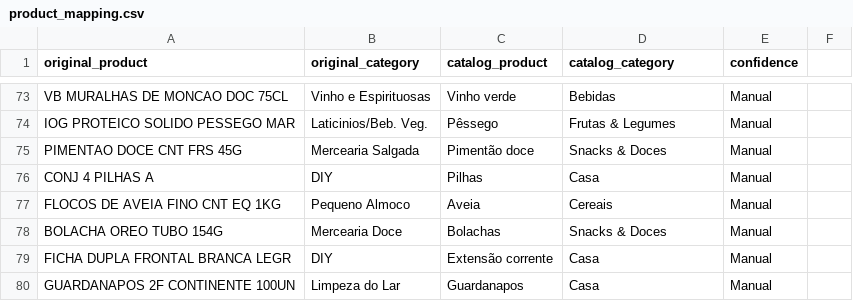
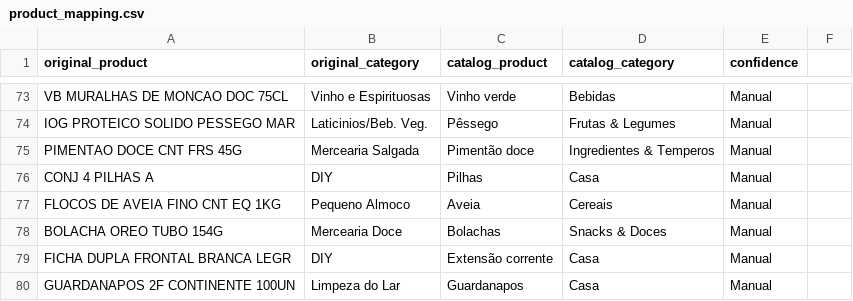
Before and after one commit to ricardojamaia/Invoicelyzer, a CSV file: product_mapping.csv, drawn as a sheet; only a part is shown, gaps mark what is left out; the diff covers the shown part only.

```diff
--- a/product_mapping.csv
+++ b/product_mapping.csv
@@ -74,3 +74,3 @@ VB MURALHAS DE MONCAO DOC 75CL,Vinho e Espirituosas,Vinho verde,Bebidas,Manual
 IOG PROTEICO SOLIDO PESSEGO MAR,Laticinios/Beb. Veg.,Pêssego,Frutas & Legumes,Manual
-PIMENTAO DOCE CNT FRS 45G,Mercearia Salgada,Pimentão doce,Snacks & Doces,Manual
+PIMENTAO DOCE CNT FRS 45G,Mercearia Salgada,Pimentão doce,Ingredientes & Temperos,Manual
 CONJ 4 PILHAS A,DIY,Pilhas,Casa,Manual
```
Also changed, not shown: 23 added rows and 2 edited cells elsewhere in this file.
